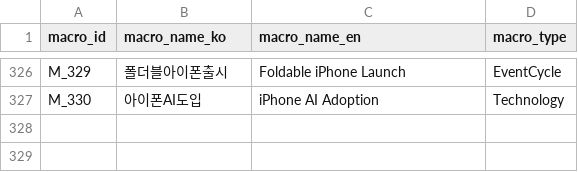
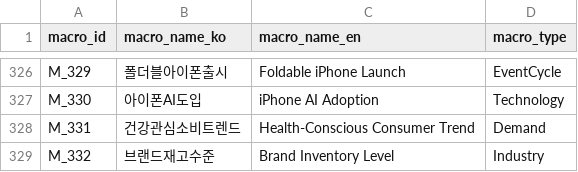
Before and after one commit to kang0302/moneytree-web, a CSV file: public/data/ssot/macro_ssot.csv, drawn as a sheet; only a part is shown, gaps mark what is left out.

```diff
--- a/public/data/ssot/macro_ssot.csv
+++ b/public/data/ssot/macro_ssot.csv
@@ -327 +327,3 @@ M_329,폴더블아이폰출시,Foldable iPhone Launch,EventCycle
 M_330,아이폰AI도입,iPhone AI Adoption,Technology
+M_331,건강관심소비트렌드,Health-Conscious Consumer Trend,Demand
+M_332,브랜드재고수준,Brand Inventory Level,Industry
```
Also changed, not shown: public/data/ssot/asset_ssot.csv, 4 other files.
